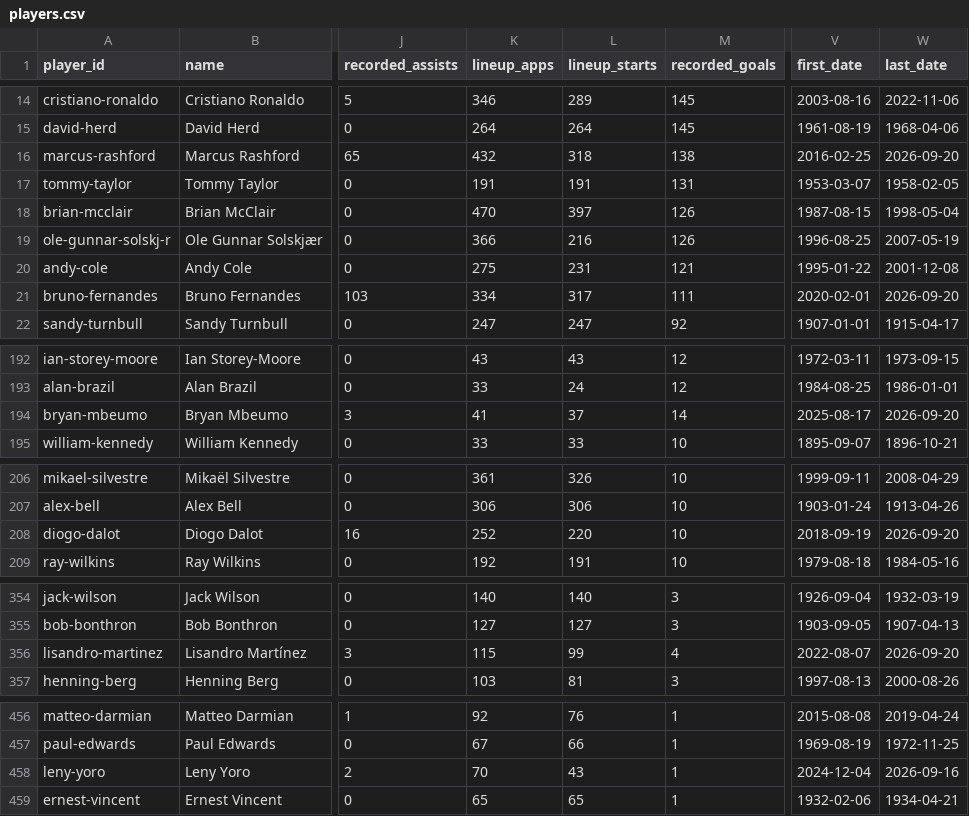
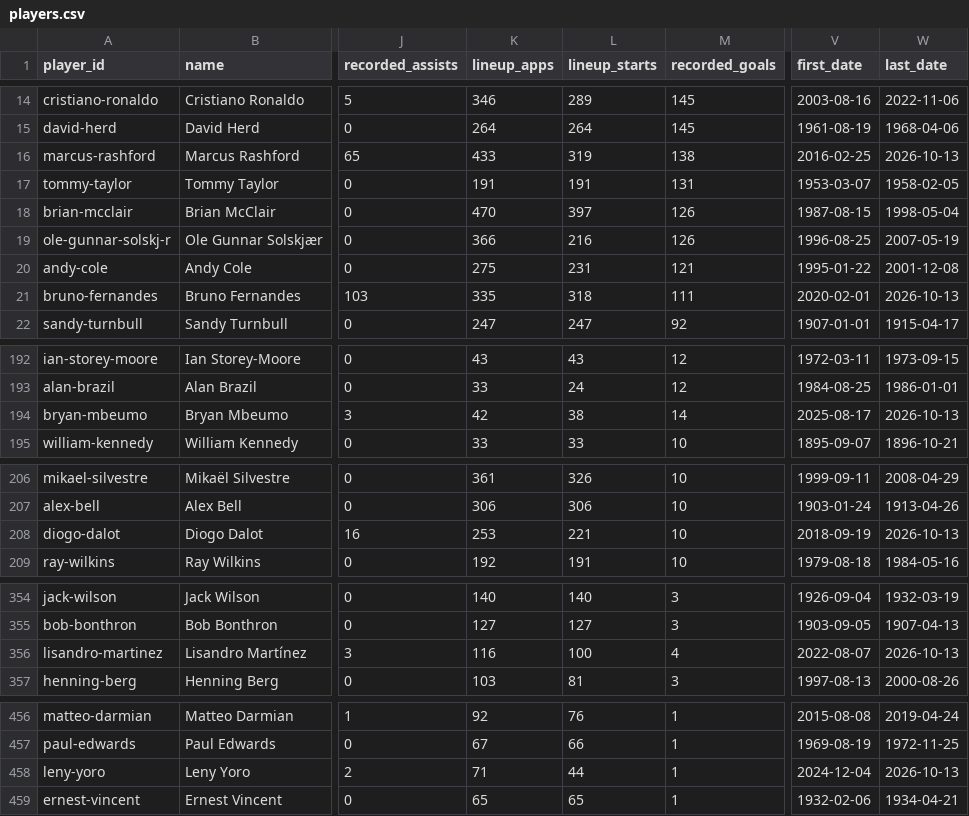
Before and after one commit to cbrown564-alt/unitedstats, a CSV file: public/dataset/players.csv, drawn as a sheet; only a part is shown, gaps mark what is left out; the diff covers the shown part only; the diff names each change by its address in the sheet, - before the commit and + after, or states it on an @@ line.

```diff
--- a/public/dataset/players.csv
+++ b/public/dataset/players.csv
-K16 (lineup_apps): 432
+K16 (lineup_apps): 433
-L16 (lineup_starts): 318
+L16 (lineup_starts): 319
-W16 (last_date): 2026-09-20
+W16 (last_date): 2026-10-13
-K21 (lineup_apps): 334
+K21 (lineup_apps): 335
-L21 (lineup_starts): 317
+L21 (lineup_starts): 318
-W21 (last_date): 2026-09-20
+W21 (last_date): 2026-10-13
-K194 (lineup_apps): 41
+K194 (lineup_apps): 42
-L194 (lineup_starts): 37
+L194 (lineup_starts): 38
-W194 (last_date): 2026-09-20
+W194 (last_date): 2026-10-13
-K208 (lineup_apps): 252
+K208 (lineup_apps): 253
-L208 (lineup_starts): 220
+L208 (lineup_starts): 221
-W208 (last_date): 2026-09-20
+W208 (last_date): 2026-10-13
-K356 (lineup_apps): 115
+K356 (lineup_apps): 116
-L356 (lineup_starts): 99
+L356 (lineup_starts): 100
-W356 (last_date): 2026-09-20
+W356 (last_date): 2026-10-13
-K458 (lineup_apps): 70
+K458 (lineup_apps): 71
-L458 (lineup_starts): 43
+L458 (lineup_starts): 44
-W458 (last_date): 2026-09-16
+W458 (last_date): 2026-10-13
```
Also changed, not shown: 16 edited cells elsewhere in this file, public/dataset/elo_history.csv, public/dataset/matches.csv, 8 other files.
